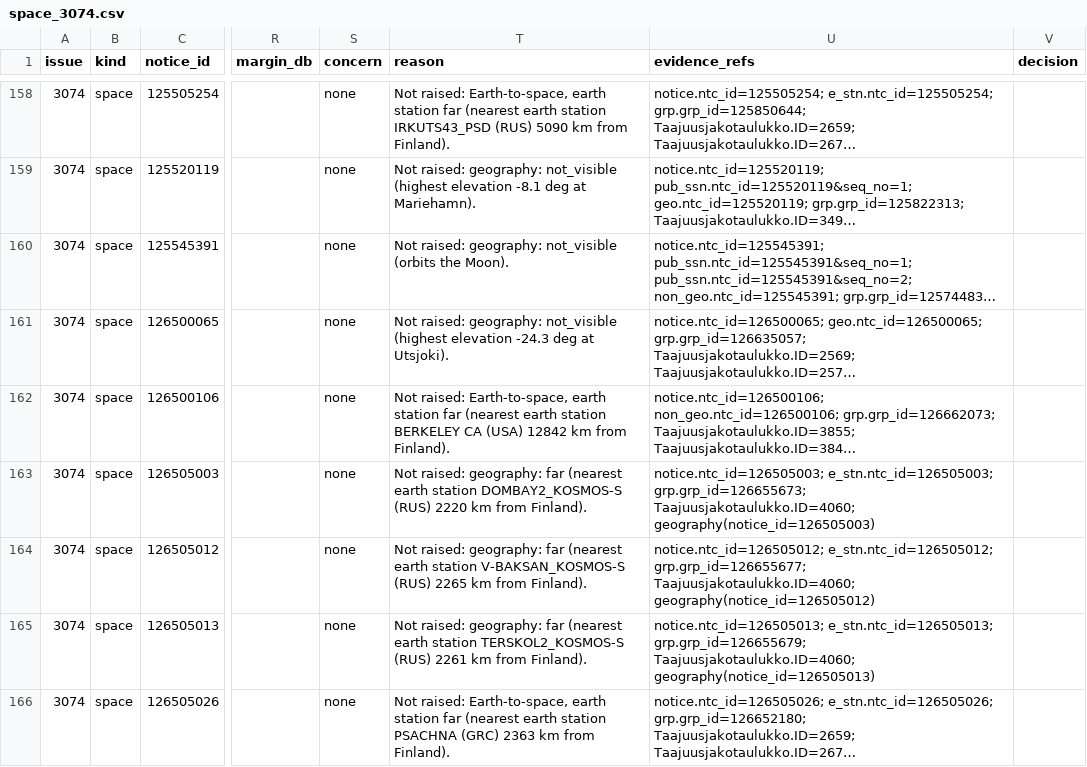
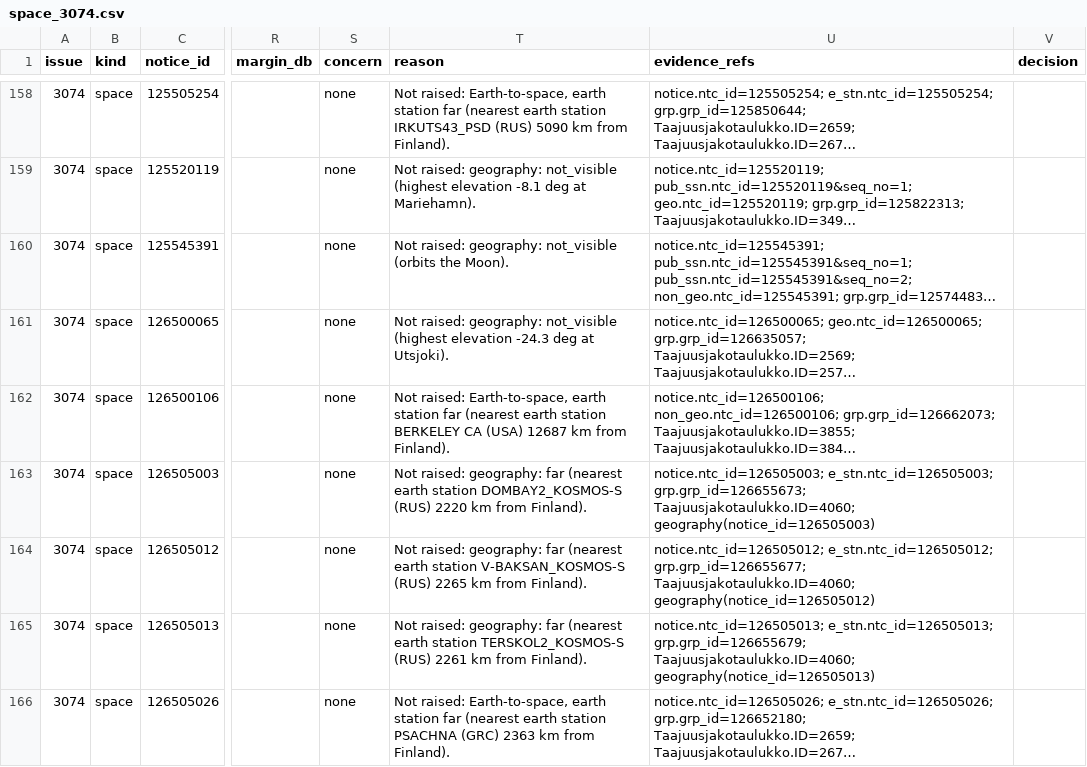
Before and after one commit to Haaparanta/SinceAI_2026_Traficom, a CSV file: results/space_3074.csv, drawn as a sheet; only a part is shown, gaps mark what is left out; long unchanged cells end in …; the diff covers the shown part only; the diff names each change by its address in the sheet, - before the commit and + after, or states it on an @@ line.

```diff
--- a/results/space_3074.csv
+++ b/results/space_3074.csv
-T162 (reason): …CA (USA) 12842 km from…
+T162 (reason): …CA (USA) 12687 km from…
```
Also changed, not shown: 5 edited cells elsewhere in this file, results/terrestrial_3076.csv, 20 other files.
